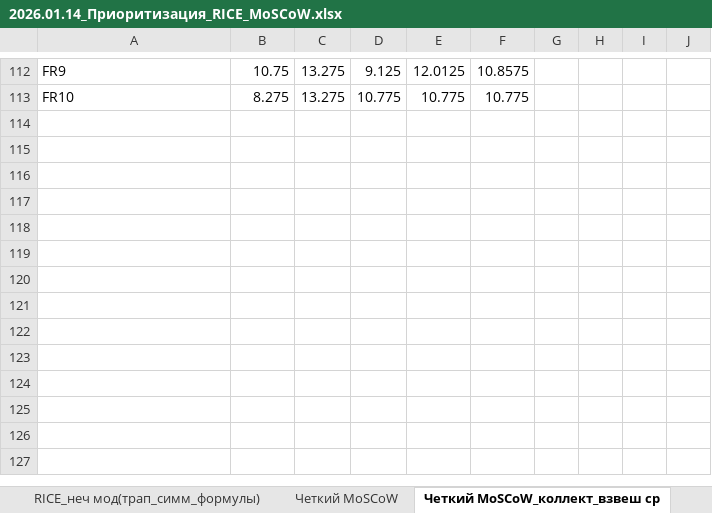
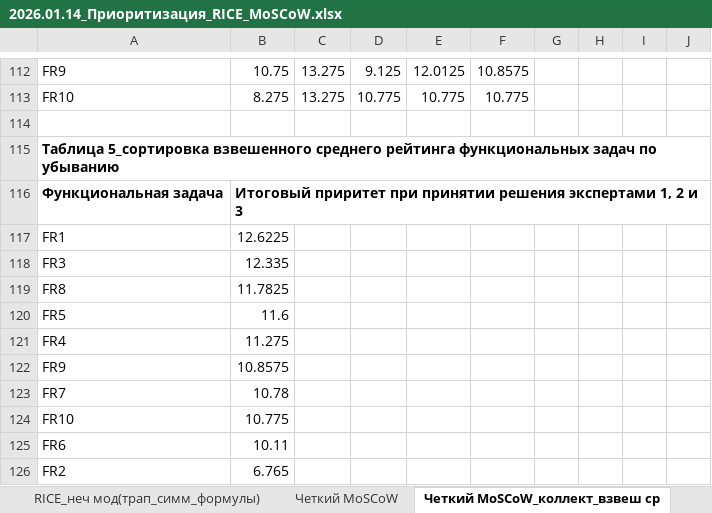
Before and after one commit to inna531/Fuzzy-Agile-Development, an Excel workbook: 2026.01.14_Приоритизация_RICE_MoSCoW.xlsx, sheet Четкий MoSCoW_коллект_взвеш ср, drawn as a sheet; only a part is shown, gaps mark what is left out; values as stored, in another font and other column widths than the file's, no borders; the diff names each change by its address in the sheet, - before the commit and + after, or states it on an @@ line.

Commit message:
В ноутбуке с кодом реализованы полные алгоритмы четкий и нечеткий MoSCoW c коллективным консенсусным решением. Выполнены варианты с загрузкой/ выгрузкой данных из файла/ в файл Excel. Добавлены файлы загрузки и выгрузки данных под новые алгоритмы. Выполнены подтверждающие расчеты данных моделей в формате Excel

```diff
--- a/2026.01.14_Приоритизация_RICE_MoSCoW.xlsx (sheet Четкий MoSCoW_коллект_взвеш ср)
+++ b/2026.01.14_Приоритизация_RICE_MoSCoW.xlsx (sheet Четкий MoSCoW_коллект_взвеш ср)
+row 114: (empty)
+row 115: Таблица 5_сортировка взвешенного среднего рейтинга функциональных задач по убыванию
+row 116: Функциональная задача | Итоговый приритет при принятии решения экспертами 1, 2 и 3
+row 117: FR1 | 12.6225
+row 118: FR3 | 12.335
+row 119: FR8 | 11.7825
+row 120: FR5 | 11.6
+row 121: FR4 | 11.275
+row 122: FR9 | 10.8575
+row 123: FR7 | 10.78
+row 124: FR10 | 10.775
+row 125: FR6 | 10.11
+row 126: FR2 | 6.765
```
Also changed, not shown: other sheet tabs, 3 other files.
